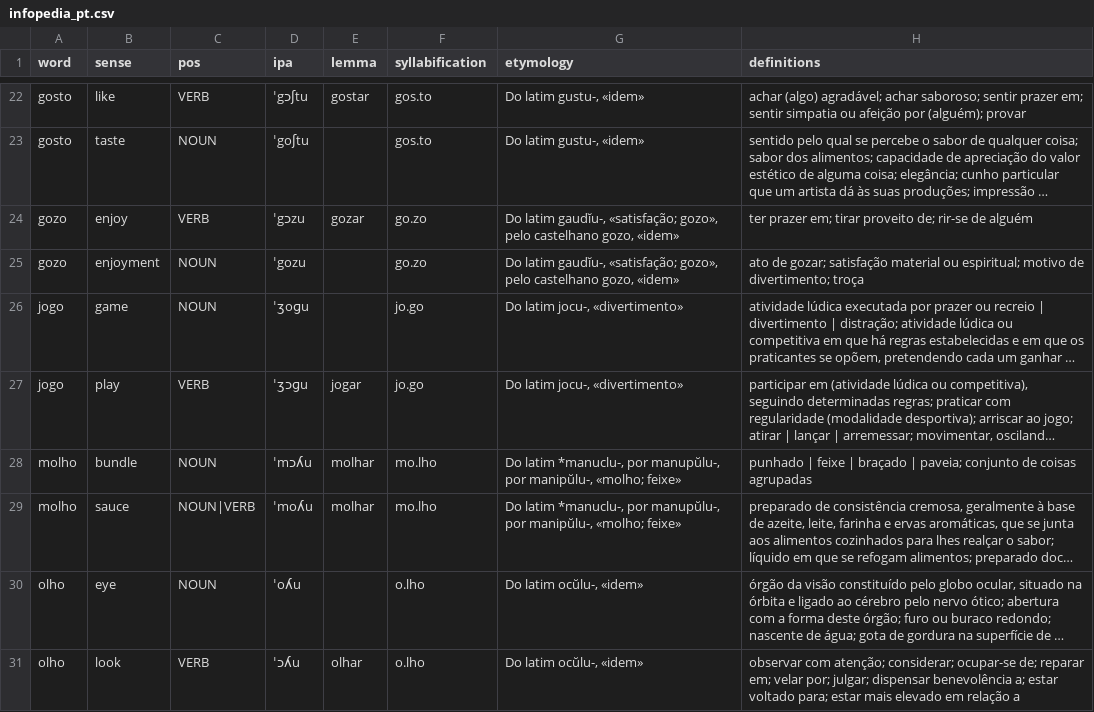
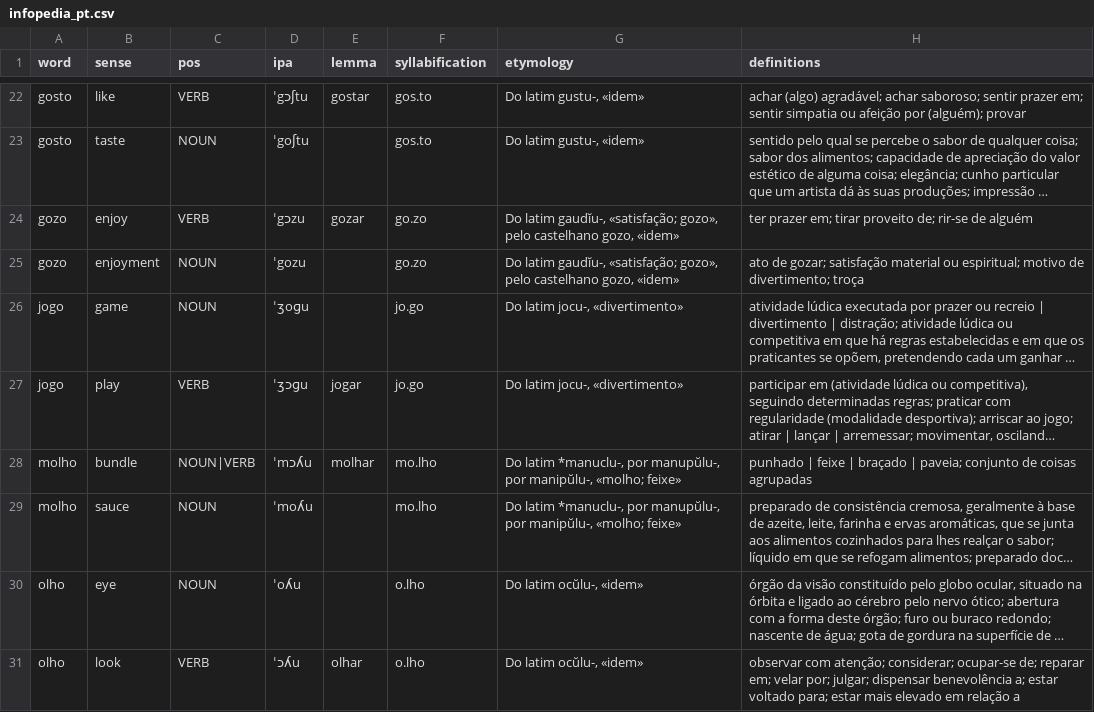
Before and after one commit to TigreGotico/bifonia, a CSV file: bifonia/data/infopedia_pt.csv, drawn as a sheet; only a part is shown, gaps mark what is left out; long unchanged cells end in …; the diff names each change by its address in the sheet, - before the commit and + after, or states it on an @@ line.

```diff
--- a/bifonia/data/infopedia_pt.csv
+++ b/bifonia/data/infopedia_pt.csv
-C28 (pos): NOUN
+C28 (pos): NOUN|VERB
-C29 (pos): NOUN|VERB
+C29 (pos): NOUN
-E29 (lemma): molhar
+E29 (lemma): (empty)
```
Also changed, not shown: bifonia/data/heterophonic_homographs.csv, 5 other files.
